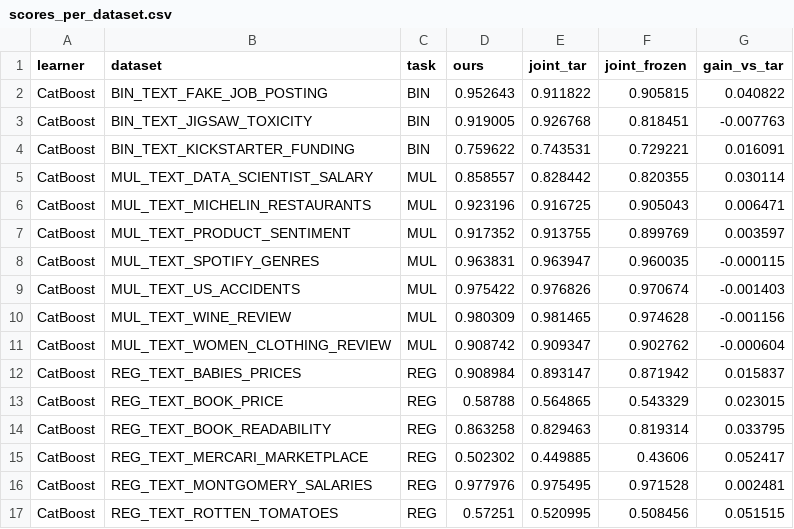
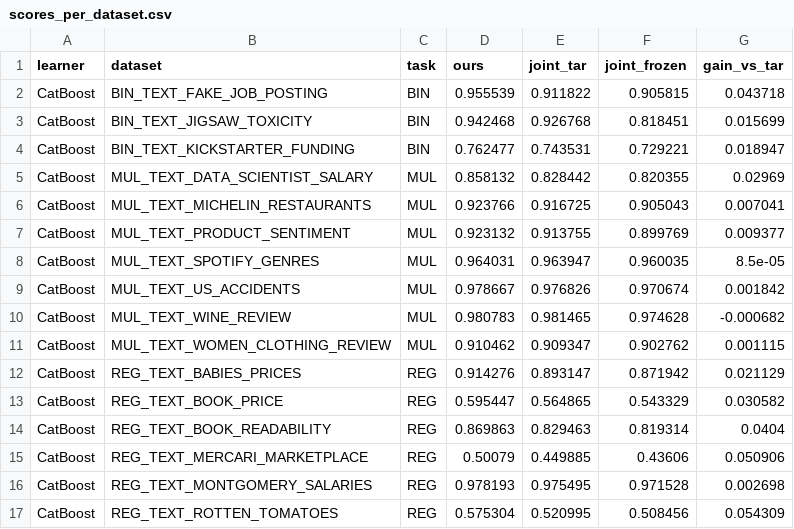
Before and after one commit to DimaBsharaa/text-tabular-nlp, a CSV file: results/scores_per_dataset.csv, drawn as a sheet; only a part is shown; the diff covers the shown part only.

```diff
--- a/results/scores_per_dataset.csv
+++ b/results/scores_per_dataset.csv
@@ -1,17 +1,17 @@
 learner,dataset,task,ours,joint_tar,joint_frozen,gain_vs_tar
-CatBoost,BIN_TEXT_FAKE_JOB_POSTING,BIN,0.952643,0.911822,0.905815,0.040822
-CatBoost,BIN_TEXT_JIGSAW_TOXICITY,BIN,0.919005,0.926768,0.818451,-0.007763
-CatBoost,BIN_TEXT_KICKSTARTER_FUNDING,BIN,0.759622,0.743531,0.729221,0.016091
-CatBoost,MUL_TEXT_DATA_SCIENTIST_SALARY,MUL,0.858557,0.828442,0.820355,0.030114
-CatBoost,MUL_TEXT_MICHELIN_RESTAURANTS,MUL,0.923196,0.916725,0.905043,0.006471
-CatBoost,MUL_TEXT_PRODUCT_SENTIMENT,MUL,0.917352,0.913755,0.899769,0.003597
-CatBoost,MUL_TEXT_SPOTIFY_GENRES,MUL,0.963831,0.963947,0.960035,-0.000115
-CatBoost,MUL_TEXT_US_ACCIDENTS,MUL,0.975422,0.976826,0.970674,-0.001403
-CatBoost,MUL_TEXT_WINE_REVIEW,MUL,0.980309,0.981465,0.974628,-0.001156
-CatBoost,MUL_TEXT_WOMEN_CLOTHING_REVIEW,MUL,0.908742,0.909347,0.902762,-0.000604
-CatBoost,REG_TEXT_BABIES_PRICES,REG,0.908984,0.893147,0.871942,0.015837
-CatBoost,REG_TEXT_BOOK_PRICE,REG,0.58788,0.564865,0.543329,0.023015
-CatBoost,REG_TEXT_BOOK_READABILITY,REG,0.863258,0.829463,0.819314,0.033795
-CatBoost,REG_TEXT_MERCARI_MARKETPLACE,REG,0.502302,0.449885,0.43606,0.052417
-CatBoost,REG_TEXT_MONTGOMERY_SALARIES,REG,0.977976,0.975495,0.971528,0.002481
-CatBoost,REG_TEXT_ROTTEN_TOMATOES,REG,0.57251,0.520995,0.508456,0.051515
+CatBoost,BIN_TEXT_FAKE_JOB_POSTING,BIN,0.955539,0.911822,0.905815,0.043718
+CatBoost,BIN_TEXT_JIGSAW_TOXICITY,BIN,0.942468,0.926768,0.818451,0.015699
+CatBoost,BIN_TEXT_KICKSTARTER_FUNDING,BIN,0.762477,0.743531,0.729221,0.018947
+CatBoost,MUL_TEXT_DATA_SCIENTIST_SALARY,MUL,0.858132,0.828442,0.820355,0.02969
+CatBoost,MUL_TEXT_MICHELIN_RESTAURANTS,MUL,0.923766,0.916725,0.905043,0.007041
+CatBoost,MUL_TEXT_PRODUCT_SENTIMENT,MUL,0.923132,0.913755,0.899769,0.009377
+CatBoost,MUL_TEXT_SPOTIFY_GENRES,MUL,0.964031,0.963947,0.960035,8.5e-05
+CatBoost,MUL_TEXT_US_ACCIDENTS,MUL,0.978667,0.976826,0.970674,0.001842
+CatBoost,MUL_TEXT_WINE_REVIEW,MUL,0.980783,0.981465,0.974628,-0.000682
+CatBoost,MUL_TEXT_WOMEN_CLOTHING_REVIEW,MUL,0.910462,0.909347,0.902762,0.001115
+CatBoost,REG_TEXT_BABIES_PRICES,REG,0.914276,0.893147,0.871942,0.021129
+CatBoost,REG_TEXT_BOOK_PRICE,REG,0.595447,0.564865,0.543329,0.030582
+CatBoost,REG_TEXT_BOOK_READABILITY,REG,0.869863,0.829463,0.819314,0.0404
+CatBoost,REG_TEXT_MERCARI_MARKETPLACE,REG,0.50079,0.449885,0.43606,0.050906
+CatBoost,REG_TEXT_MONTGOMERY_SALARIES,REG,0.978193,0.975495,0.971528,0.002698
+CatBoost,REG_TEXT_ROTTEN_TOMATOES,REG,0.575304,0.520995,0.508456,0.054309
```
Also changed, not shown: 160 edited cells elsewhere in this file, reports/figures/fig7_depth_profile_20.csv, results/scores_per_fold.csv, 53 other files.
